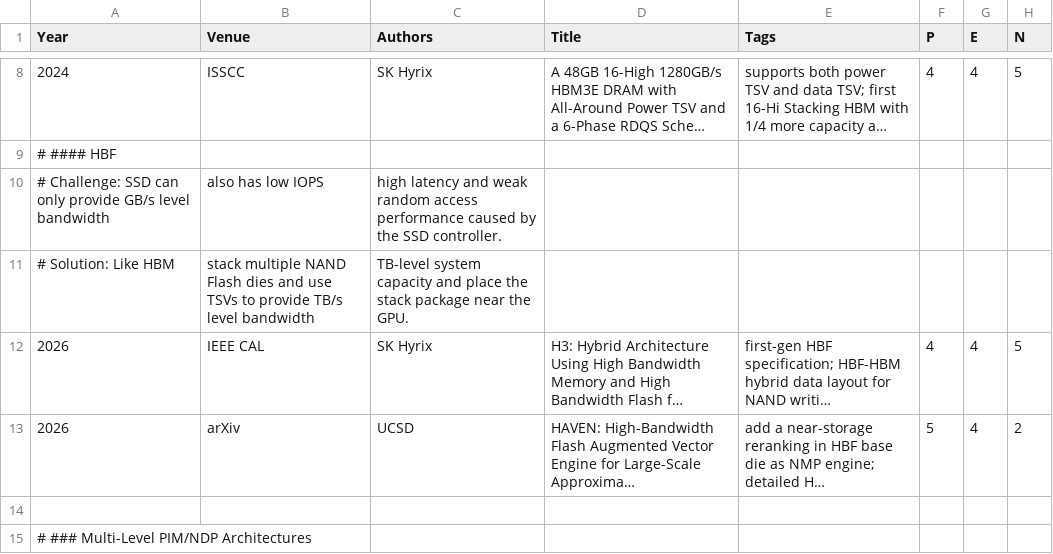
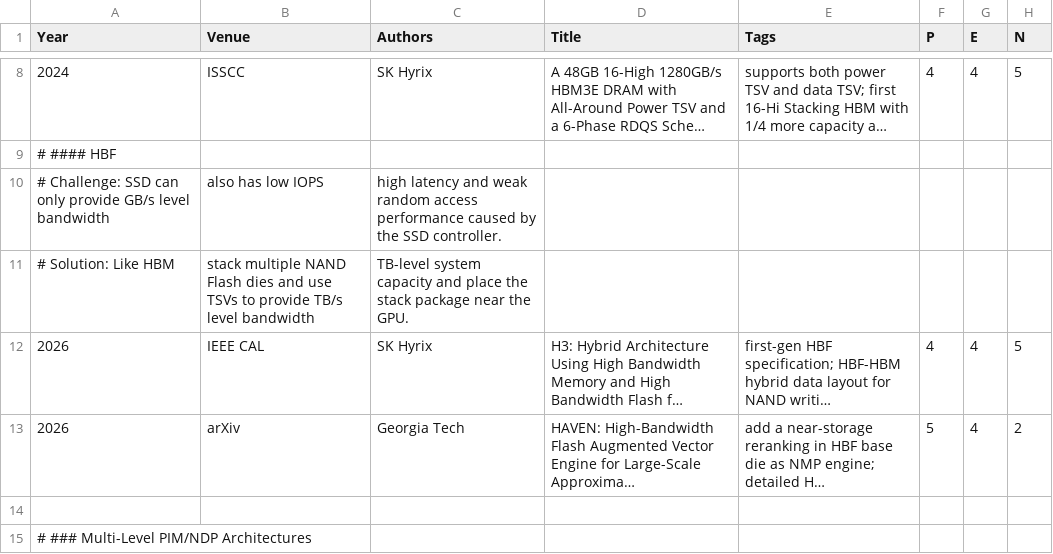
Before and after one commit to pku-lemonade/review, a CSV file: docs/data/hardware/memory.csv, drawn as a sheet; only a part is shown, gaps mark what is left out; long unchanged cells end in …; the diff names each change by its address in the sheet, - before the commit and + after, or states it on an @@ line.

Commit message:
Corrected the HAVEN institution

```diff
--- a/docs/data/hardware/memory.csv
+++ b/docs/data/hardware/memory.csv
-C13 (Authors): UCSD
+C13 (Authors): Georgia Tech
```
